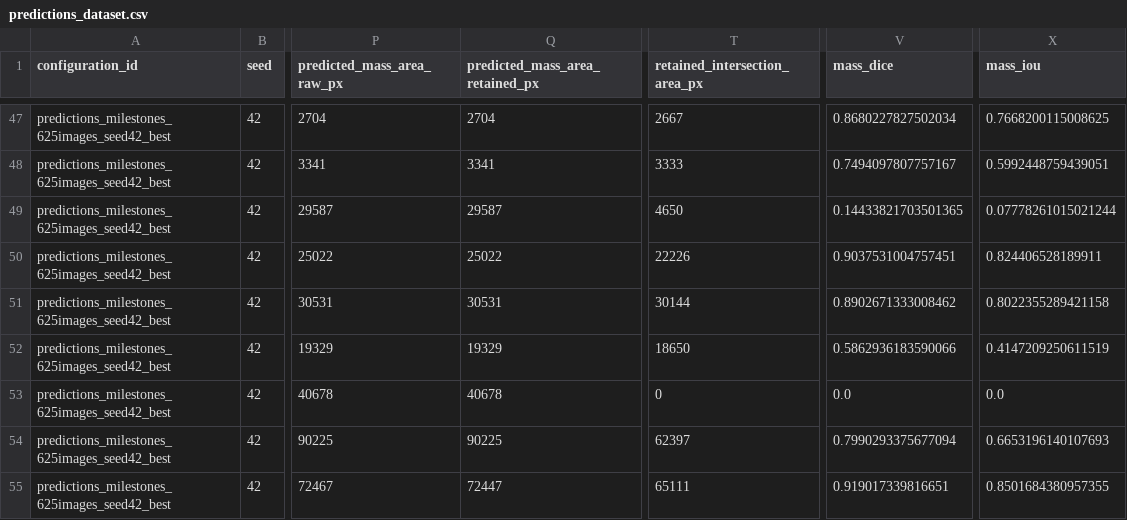
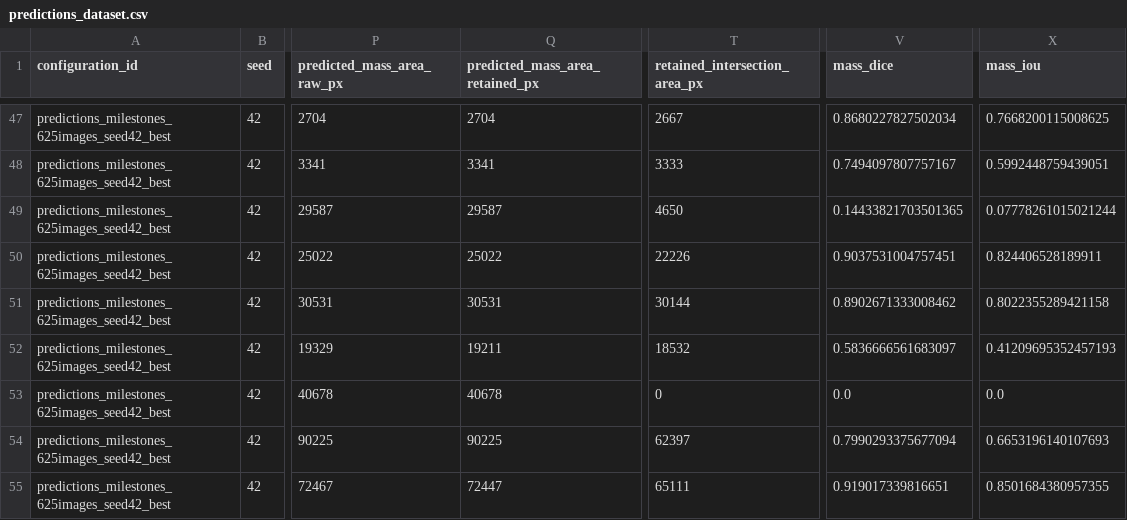
Before and after one commit to roprice/liver-us-detection-baselines, a CSV file: analysis/predictions_dataset/predictions_dataset.csv, drawn as a sheet; only a part is shown, gaps mark what is left out; the diff covers the shown part only; the diff names each change by its address in the sheet, - before the commit and + after, or states it on an @@ line.

Commit message:
Use relative area threshold for retained mass components
Replace the fixed 100-pixel floor with a 0.03% of image area
fraction so the noise floor scales with image size.

```diff
--- a/analysis/predictions_dataset/predictions_dataset.csv
+++ b/analysis/predictions_dataset/predictions_dataset.csv
-Q52 (predicted_mass_area_retained_px): 19329
+Q52 (predicted_mass_area_retained_px): 19211
-T52 (retained_intersection_area_px): 18650
+T52 (retained_intersection_area_px): 18532
-V52 (mass_dice): 0.5862936183590066
+V52 (mass_dice): 0.5836666561683097
-X52 (mass_iou): 0.4147209250611519
+X52 (mass_iou): 0.41209695352457193
```
Also changed, not shown: 75 edited cells elsewhere in this file, 1 other file.
